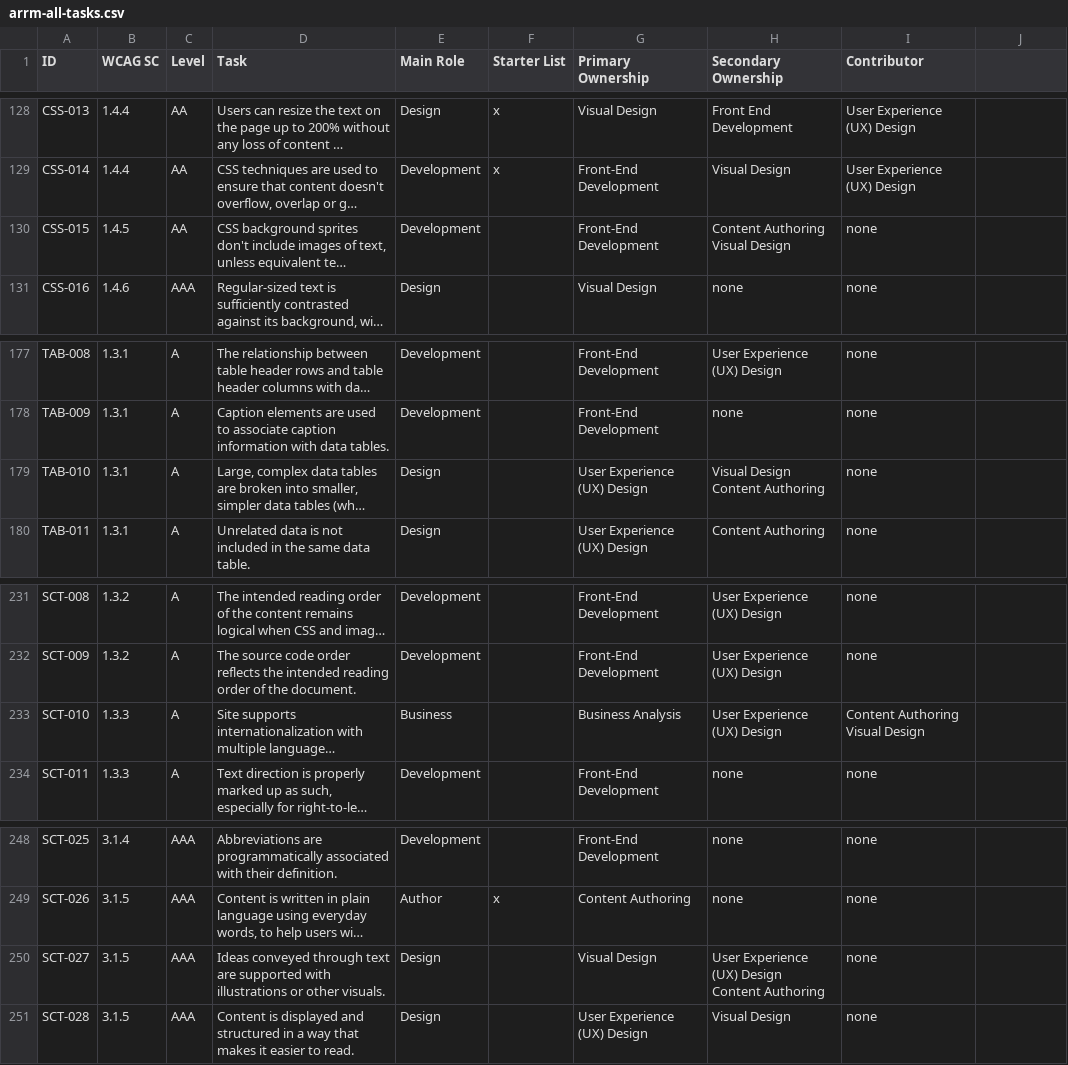
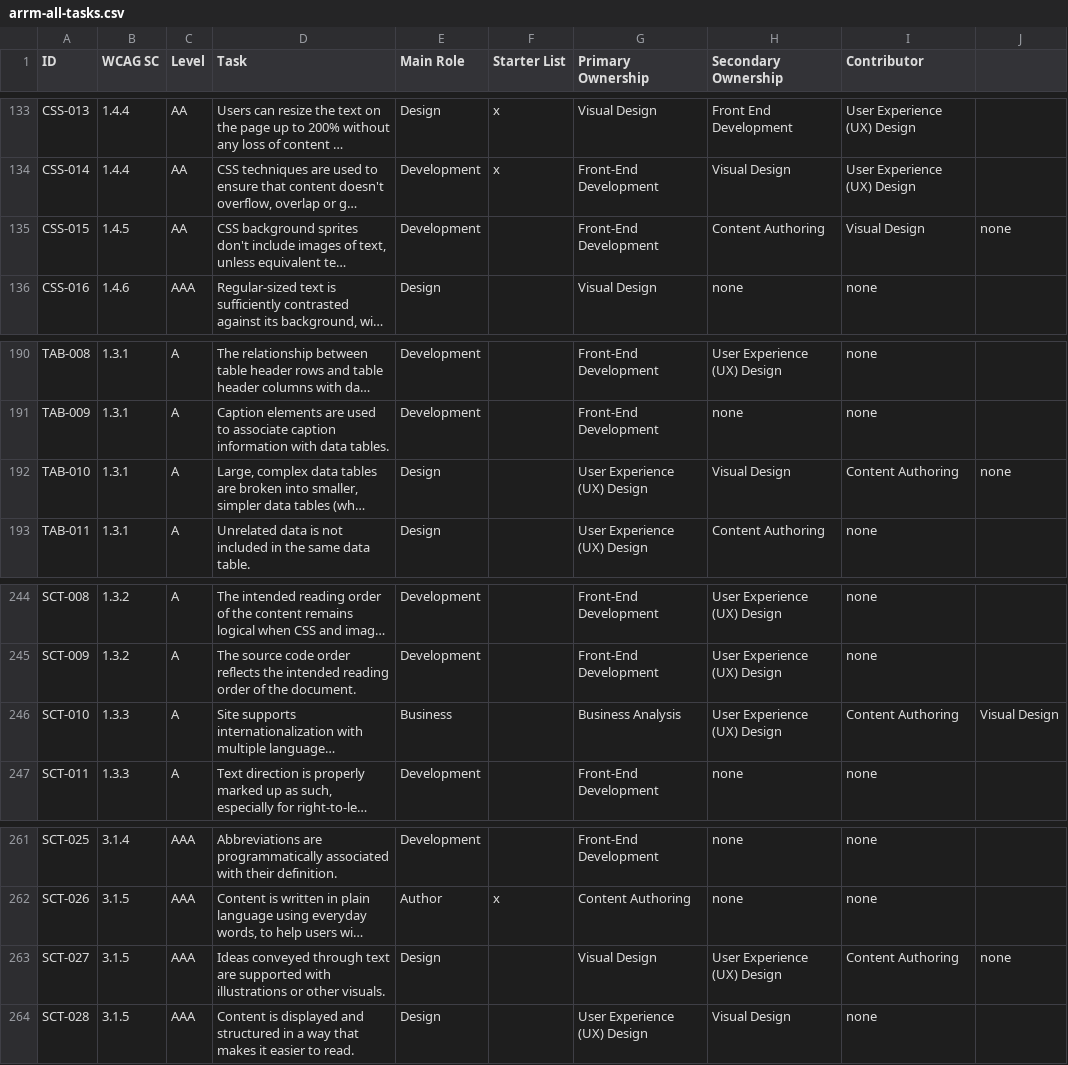
Before and after one commit to w3c/wai-arrm, a CSV file: _data/arrm/arrm-all-tasks.csv, drawn as a sheet; only a part is shown, gaps mark what is left out; long unchanged cells end in …; addresses are those after the commit; ↵ is a line break in a cell; the diff covers the shown part only; the diff names each change by its address in the sheet, - before the commit and + after, or states it on an @@ line.

```diff
--- a/_data/arrm/arrm-all-tasks.csv
+++ b/_data/arrm/arrm-all-tasks.csv
-H135 (Secondary Ownership): Content Authoring ↵ Visual Design
+H135 (Secondary Ownership): Content Authoring
-I135 (Contributor): none
+I135 (Contributor): Visual Design
-J135: (empty)
+J135: none
-H192 (Secondary Ownership): Visual Design ↵ Content Authoring
+H192 (Secondary Ownership): Visual Design
-I192 (Contributor): none
+I192 (Contributor): Content Authoring
-J192: (empty)
+J192: none
-I246 (Contributor): Content Authoring ↵ Visual Design
+I246 (Contributor): Content Authoring
-J246: (empty)
+J246: Visual Design
-H263 (Secondary Ownership): User Experience (UX) Design ↵ Content Authoring
+H263 (Secondary Ownership): User Experience (UX) Design
-I263 (Contributor): none
+I263 (Contributor): Content Authoring
-J263: (empty)
+J263: none
```
Also changed, not shown: 15 added rows and 18 edited cells elsewhere in this file.
